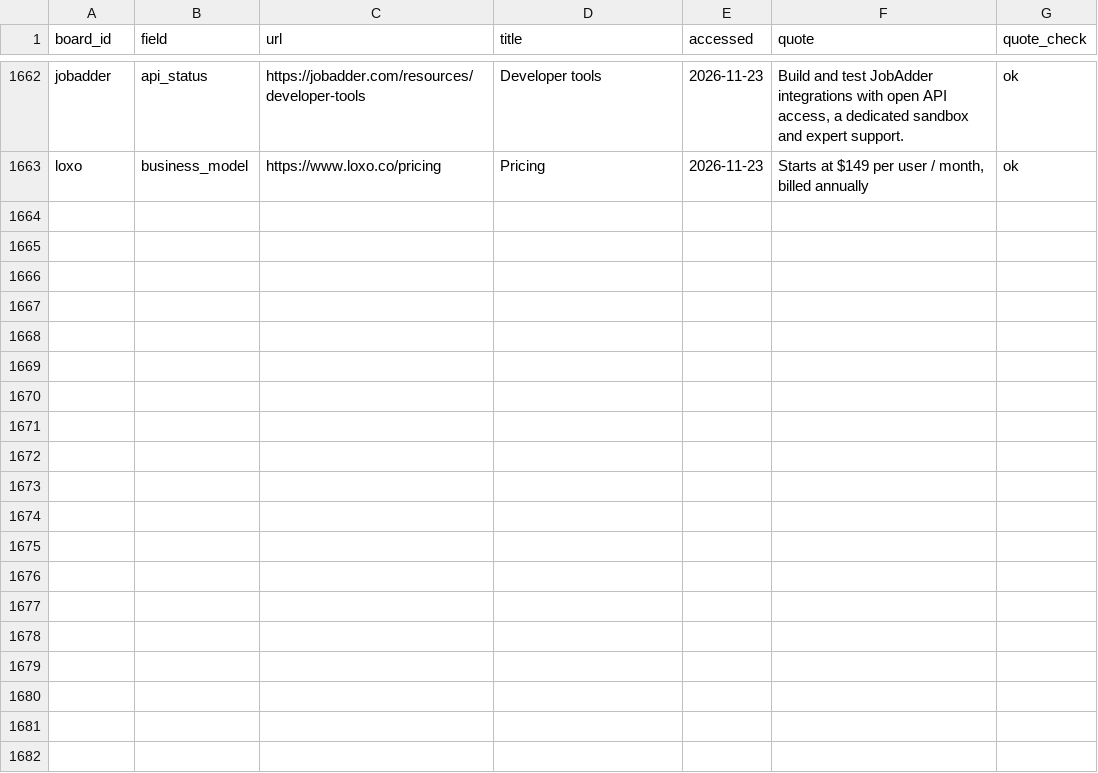
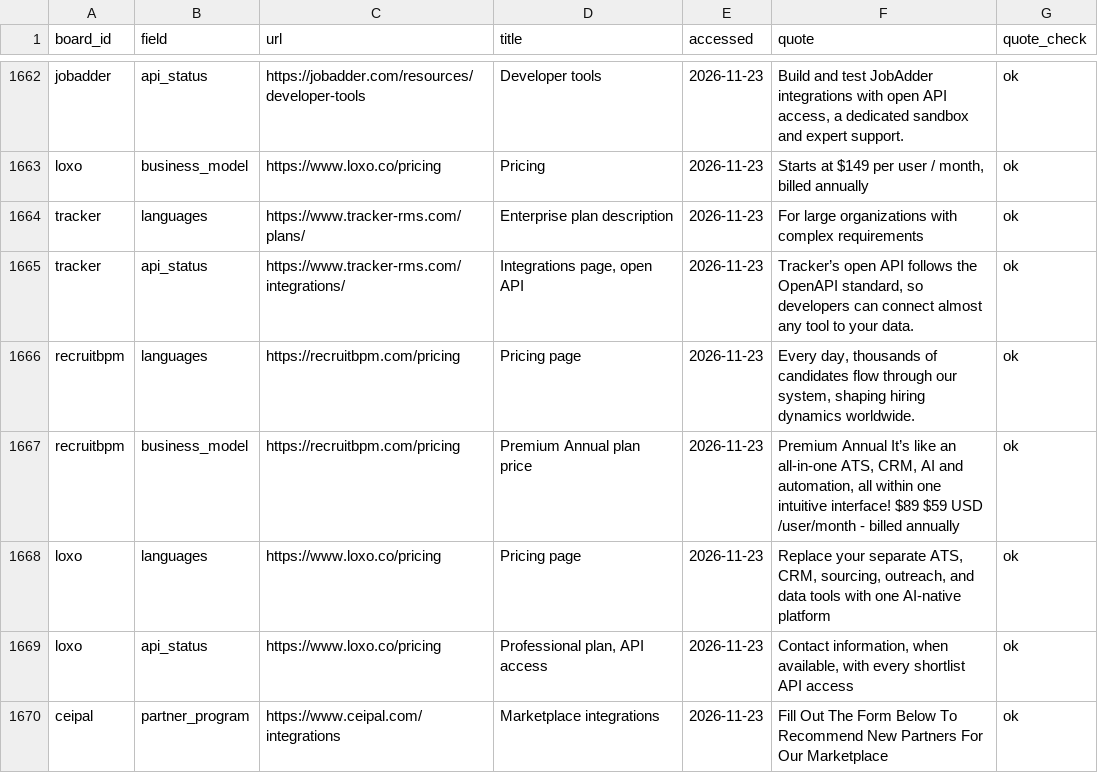
Before and after one commit to TristanToye/job-board-list, a CSV file: data/sources.csv, drawn as a sheet; only a part is shown, gaps mark what is left out; the diff names each change by its address in the sheet, - before the commit and + after, or states it on an @@ line.

```diff
--- a/data/sources.csv
+++ b/data/sources.csv
+row 1664: tracker | languages | https://www.tracker-rms.com/plans/ | Enterprise plan description | 2026-11-23 | For large organizations with complex requirements | ok
+row 1665: tracker | api_status | https://www.tracker-rms.com/integrations/ | Integrations page, open API | 2026-11-23 | Tracker’s open API follows the OpenAPI standard, so developers can connect almost any tool to your data. | ok
+row 1666: recruitbpm | languages | https://recruitbpm.com/pricing | Pricing page | 2026-11-23 | Every day, thousands of candidates flow through our system, shaping hiring dynamics worldwide. | ok
+row 1667: recruitbpm | business_model | https://recruitbpm.com/pricing | Premium Annual plan price | 2026-11-23 | Premium Annual It’s like an all-in-one ATS, CRM, AI and automation, all within one intuitive interface! $89 $59 USD /user/month - billed annually | ok
+row 1668: loxo | languages | https://www.loxo.co/pricing | Pricing page | 2026-11-23 | Replace your separate ATS, CRM, sourcing, outreach, and data tools with one AI-native platform | ok
+row 1669: loxo | api_status | https://www.loxo.co/pricing | Professional plan, API access | 2026-11-23 | Contact information, when available, with every shortlist API access | ok
+row 1670: ceipal | partner_program | https://www.ceipal.com/integrations | Marketplace integrations | 2026-11-23 | Fill Out The Form Below To Recommend New Partners For Our Marketplace | ok
```
Also changed, not shown: data/job_boards.csv, data/tags.csv, 47 other files.
